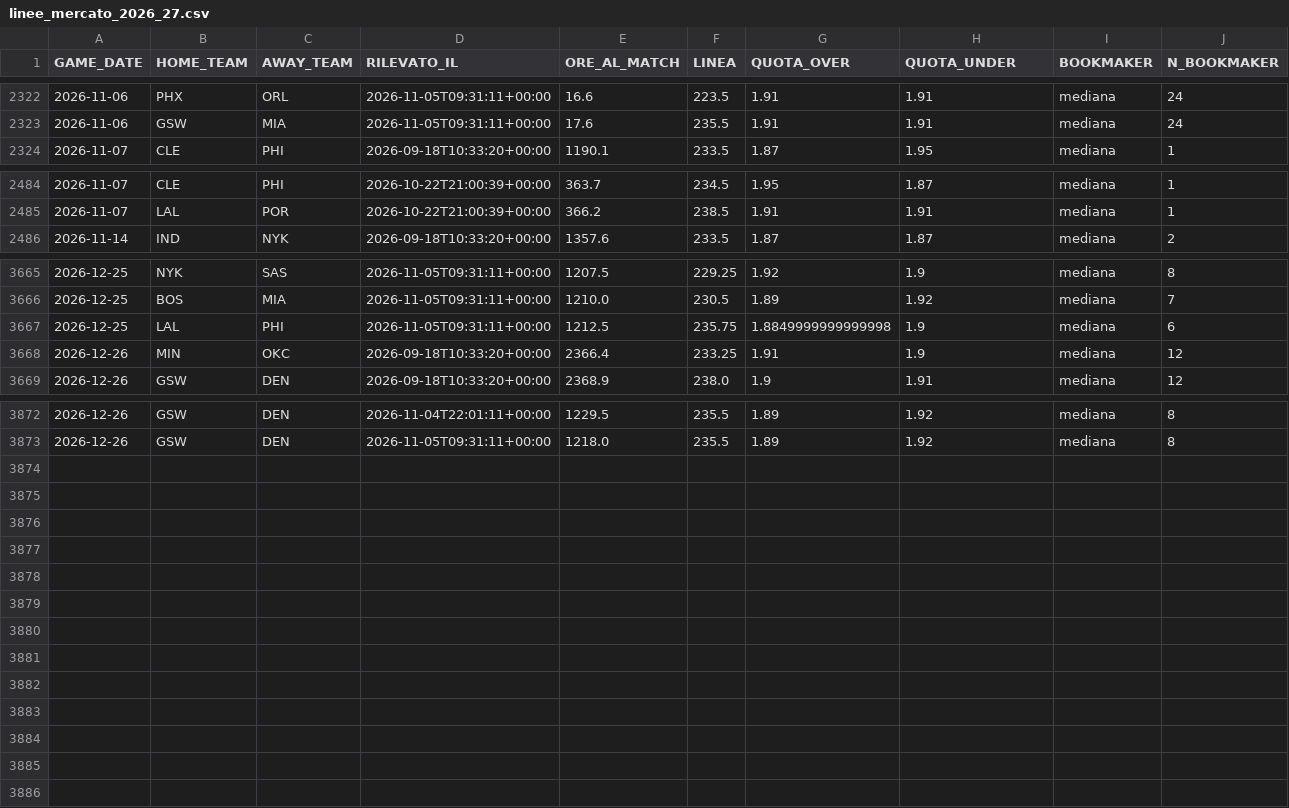
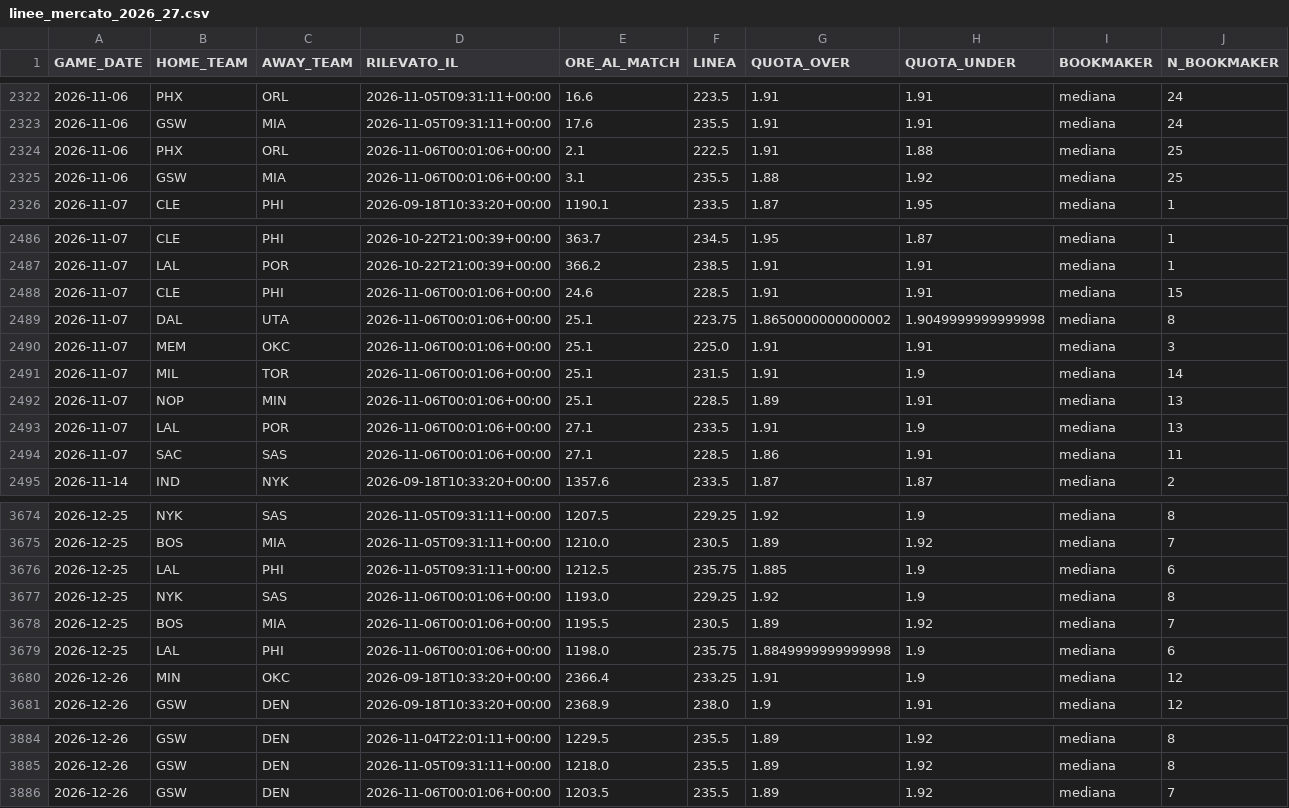
Before and after one commit to lorenzocirla-creator/nba-overunder-pipeline, a CSV file: dati/linee_mercato_2026_27.csv, drawn as a sheet; only a part is shown, gaps mark what is left out.

```diff
--- a/dati/linee_mercato_2026_27.csv
+++ b/dati/linee_mercato_2026_27.csv
@@ -2323,2 +2323,4 @@ GAME_DATE,HOME_TEAM,AWAY_TEAM,RILEVATO_IL,ORE_AL_MATCH,LINEA,QUOTA_OVER,QUOTA_UN
 2026-11-06,GSW,MIA,2026-11-05T09:31:11+00:00,17.6,235.5,1.91,1.91,mediana,24
+2026-11-06,PHX,ORL,2026-11-06T00:01:06+00:00,2.1,222.5,1.91,1.88,mediana,25
+2026-11-06,GSW,MIA,2026-11-06T00:01:06+00:00,3.1,235.5,1.88,1.92,mediana,25
 2026-11-07,CLE,PHI,2026-09-18T10:33:20+00:00,1190.1,233.5,1.87,1.95,mediana,1
@@ -2485,2 +2487,9 @@ GAME_DATE,HOME_TEAM,AWAY_TEAM,RILEVATO_IL,ORE_AL_MATCH,LINEA,QUOTA_OVER,QUOTA_UN
 2026-11-07,LAL,POR,2026-10-22T21:00:39+00:00,366.2,238.5,1.91,1.91,mediana,1
+2026-11-07,CLE,PHI,2026-11-06T00:01:06+00:00,24.6,228.5,1.91,1.91,mediana,15
+2026-11-07,DAL,UTA,2026-11-06T00:01:06+00:00,25.1,223.75,1.8650000000000002,1.9049999999999998,mediana,8
+2026-11-07,MEM,OKC,2026-11-06T00:01:06+00:00,25.1,225.0,1.91,1.91,mediana,3
+2026-11-07,MIL,TOR,2026-11-06T00:01:06+00:00,25.1,231.5,1.91,1.9,mediana,14
+2026-11-07,NOP,MIN,2026-11-06T00:01:06+00:00,25.1,228.5,1.89,1.91,mediana,13
+2026-11-07,LAL,POR,2026-11-06T00:01:06+00:00,27.1,233.5,1.91,1.9,mediana,13
+2026-11-07,SAC,SAS,2026-11-06T00:01:06+00:00,27.1,228.5,1.86,1.91,mediana,11
 2026-11-14,IND,NYK,2026-09-18T10:33:20+00:00,1357.6,233.5,1.87,1.87,mediana,2
@@ -3666,3 +3675,6 @@ GAME_DATE,HOME_TEAM,AWAY_TEAM,RILEVATO_IL,ORE_AL_MATCH,LINEA,QUOTA_OVER,QUOTA_UN
 2026-12-25,BOS,MIA,2026-11-05T09:31:11+00:00,1210.0,230.5,1.89,1.92,mediana,7
-2026-12-25,LAL,PHI,2026-11-05T09:31:11+00:00,1212.5,235.75,1.8849999999999998,1.9,mediana,6
+2026-12-25,LAL,PHI,2026-11-05T09:31:11+00:00,1212.5,235.75,1.885,1.9,mediana,6
+2026-12-25,NYK,SAS,2026-11-06T00:01:06+00:00,1193.0,229.25,1.92,1.9,mediana,8
+2026-12-25,BOS,MIA,2026-11-06T00:01:06+00:00,1195.5,230.5,1.89,1.92,mediana,7
+2026-12-25,LAL,PHI,2026-11-06T00:01:06+00:00,1198.0,235.75,1.8849999999999998,1.9,mediana,6
 2026-12-26,MIN,OKC,2026-09-18T10:33:20+00:00,2366.4,233.25,1.91,1.9,mediana,12
@@ -3873 +3885,2 @@ GAME_DATE,HOME_TEAM,AWAY_TEAM,RILEVATO_IL,ORE_AL_MATCH,LINEA,QUOTA_OVER,QUOTA_UN
 2026-12-26,GSW,DEN,2026-11-05T09:31:11+00:00,1218.0,235.5,1.89,1.92,mediana,8
+2026-12-26,GSW,DEN,2026-11-06T00:01:06+00:00,1203.5,235.5,1.89,1.92,mediana,7
```
Also changed, not shown: 1 other file.
